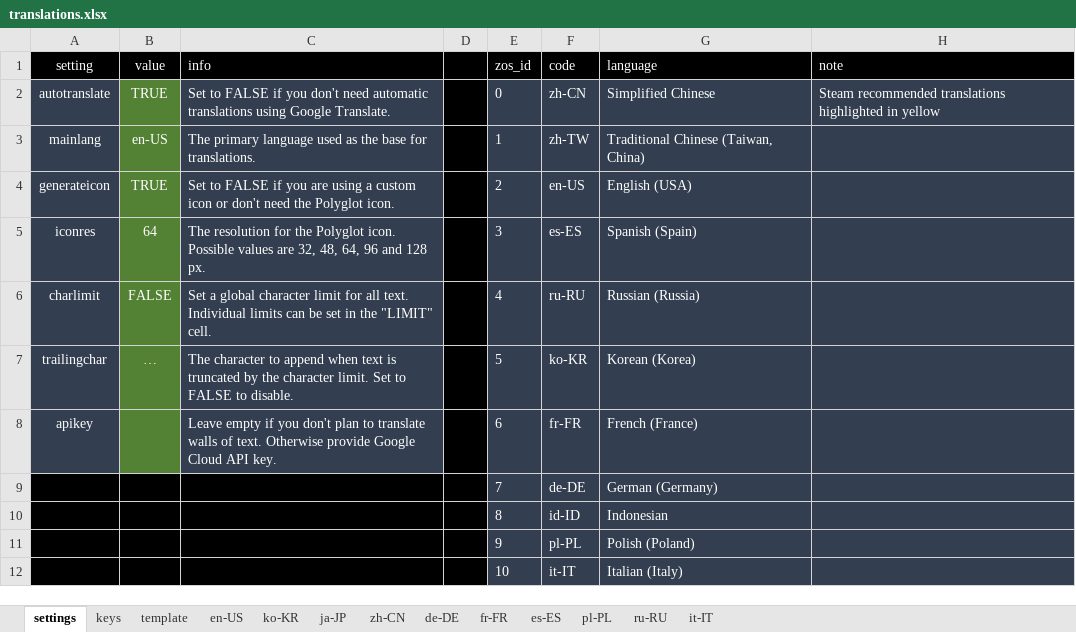
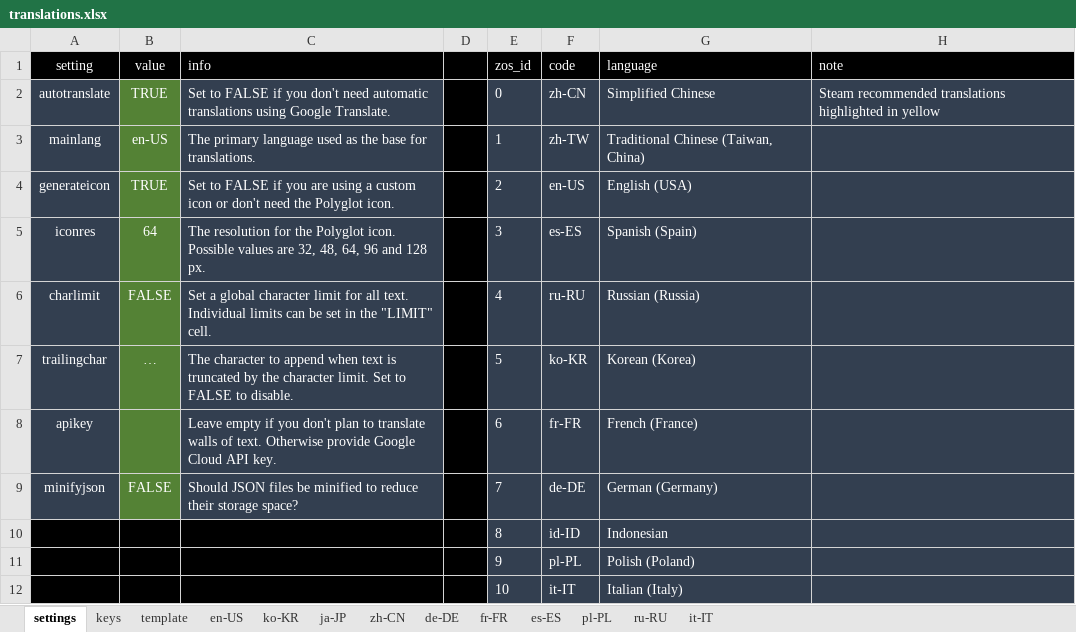
Before and after one commit to silver-zepp/polyglot, an Excel workbook: polyglot-npm/polyglot-node/translations.xlsx, sheet settings, drawn as a sheet; only a part is shown; values as stored, in another font and other column widths than the file's, no borders; the diff names each change by its address in the sheet, - before the commit and + after, or states it on an @@ line.

Commit message:
v1.0.3
* 1.0.3
* - @add minification of JSON files (FALSE in excel file by default)
* - @fix 1.0.3 got rid of constant "Poly was updated" nag

```diff
--- a/polyglot-npm/polyglot-node/translations.xlsx (sheet settings)
+++ b/polyglot-npm/polyglot-node/translations.xlsx (sheet settings)
-A9 (setting): (empty)
+A9 (setting): minifyjson
-A9 fill: #000000
+A9 fill: #333F50
-B9 (value): (empty)
+B9 (value): FALSE
-B9 fill: #000000
+B9 fill: #548235
-C9 (info): (empty)
+C9 (info): Should JSON files be minified to reduce their storage space?
-C9 fill: #000000
+C9 fill: #333F50
```
Also changed, not shown: 3 other files.
